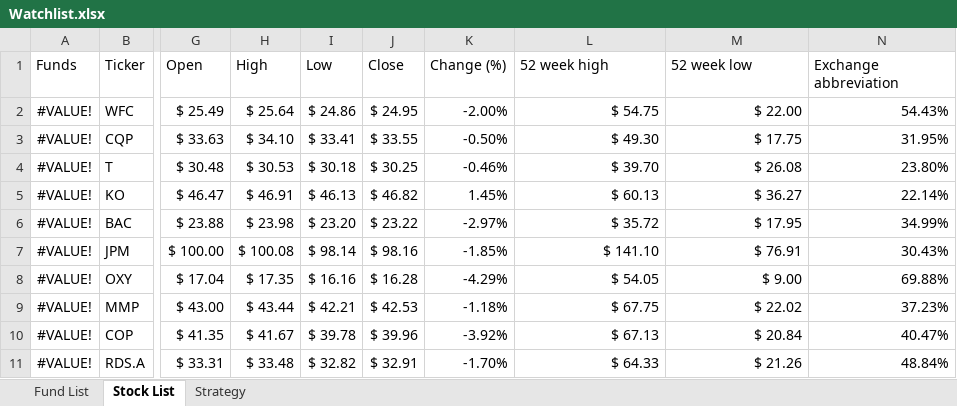
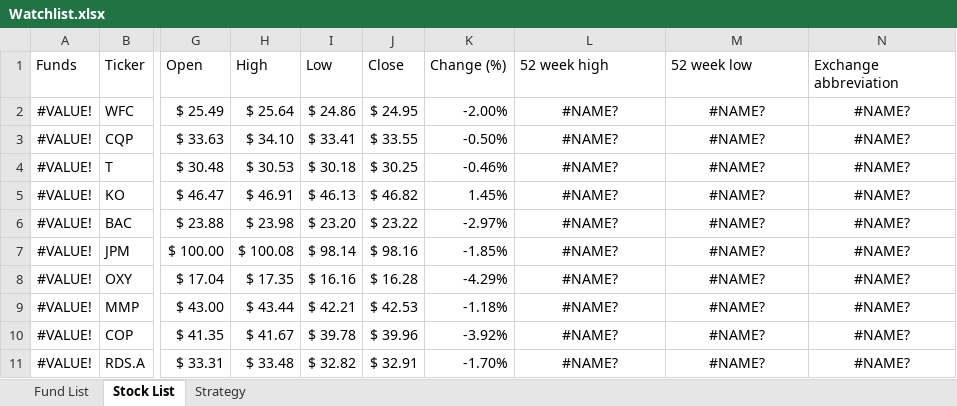
Before and after one commit to sivacharansrc/us-stocks-analysis, an Excel workbook: input/Watchlist.xlsx, sheet Stock List, drawn as a sheet; only a part is shown, gaps mark what is left out; values as stored, in another font and other column widths than the file's, no borders; conditional formats and table styles not drawn; the diff covers the shown part only; the diff names each change by its address in the sheet, - before the commit and + after, or states it on an @@ line.

Commit message:
added stock to watchlist file

```diff
--- a/input/Watchlist.xlsx (sheet Stock List)
+++ b/input/Watchlist.xlsx (sheet Stock List)
-L2 (52 week high): $ 54.75
+L2 (52 week high): #NAME?
-L2:N11 alignment: right
+L2:N11 alignment: center
-M2 (52 week low): $ 22.00
+M2 (52 week low): #NAME?
-N2 (Exchange abbreviation): 54.43%
+N2 (Exchange abbreviation): #NAME?
-L3 (52 week high): $ 49.30
+L3 (52 week high): #NAME?
-M3 (52 week low): $ 17.75
+M3 (52 week low): #NAME?
-N3 (Exchange abbreviation): 31.95%
+N3 (Exchange abbreviation): #NAME?
-L4 (52 week high): $ 39.70
+L4 (52 week high): #NAME?
-M4 (52 week low): $ 26.08
+M4 (52 week low): #NAME?
-N4 (Exchange abbreviation): 23.80%
+N4 (Exchange abbreviation): #NAME?
-L5 (52 week high): $ 60.13
+L5 (52 week high): #NAME?
-M5 (52 week low): $ 36.27
+M5 (52 week low): #NAME?
-N5 (Exchange abbreviation): 22.14%
+N5 (Exchange abbreviation): #NAME?
-L6 (52 week high): $ 35.72
+L6 (52 week high): #NAME?
-M6 (52 week low): $ 17.95
+M6 (52 week low): #NAME?
-N6 (Exchange abbreviation): 34.99%
+N6 (Exchange abbreviation): #NAME?
-L7 (52 week high): $ 141.10
+L7 (52 week high): #NAME?
-M7 (52 week low): $ 76.91
+M7 (52 week low): #NAME?
-N7 (Exchange abbreviation): 30.43%
+N7 (Exchange abbreviation): #NAME?
-L8 (52 week high): $ 54.05
+L8 (52 week high): #NAME?
-M8 (52 week low): $ 9.00
+M8 (52 week low): #NAME?
-N8 (Exchange abbreviation): 69.88%
+N8 (Exchange abbreviation): #NAME?
-L9 (52 week high): $ 67.75
+L9 (52 week high): #NAME?
-M9 (52 week low): $ 22.02
+M9 (52 week low): #NAME?
-N9 (Exchange abbreviation): 37.23%
+N9 (Exchange abbreviation): #NAME?
-L10 (52 week high): $ 67.13
+L10 (52 week high): #NAME?
-M10 (52 week low): $ 20.84
+M10 (52 week low): #NAME?
-N10 (Exchange abbreviation): 40.47%
+N10 (Exchange abbreviation): #NAME?
-L11 (52 week high): $ 64.33
+L11 (52 week high): #NAME?
-M11 (52 week low): $ 21.26
+M11 (52 week low): #NAME?
-N11 (Exchange abbreviation): 48.84%
+N11 (Exchange abbreviation): #NAME?
```
Also changed, not shown: 1 added row, 42 edited cells and cell formats elsewhere in this sheet.
